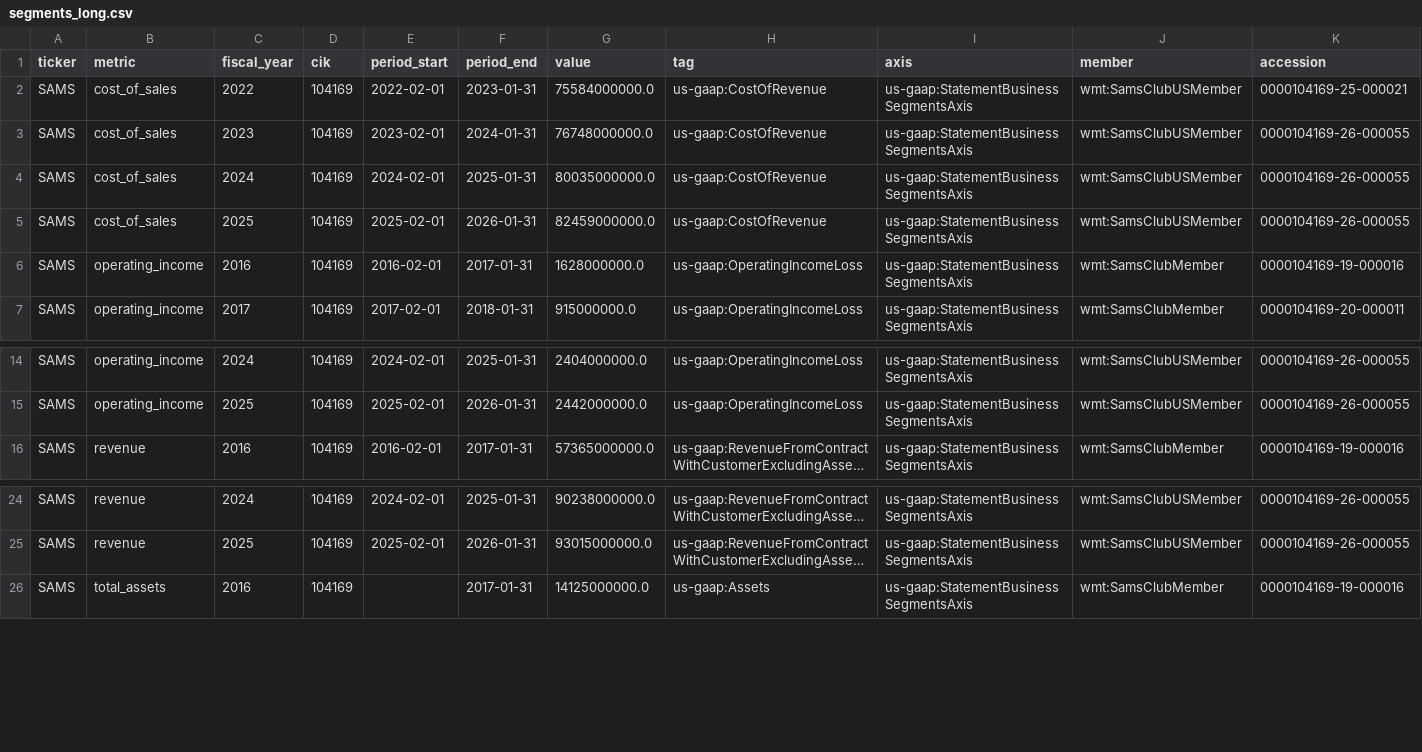
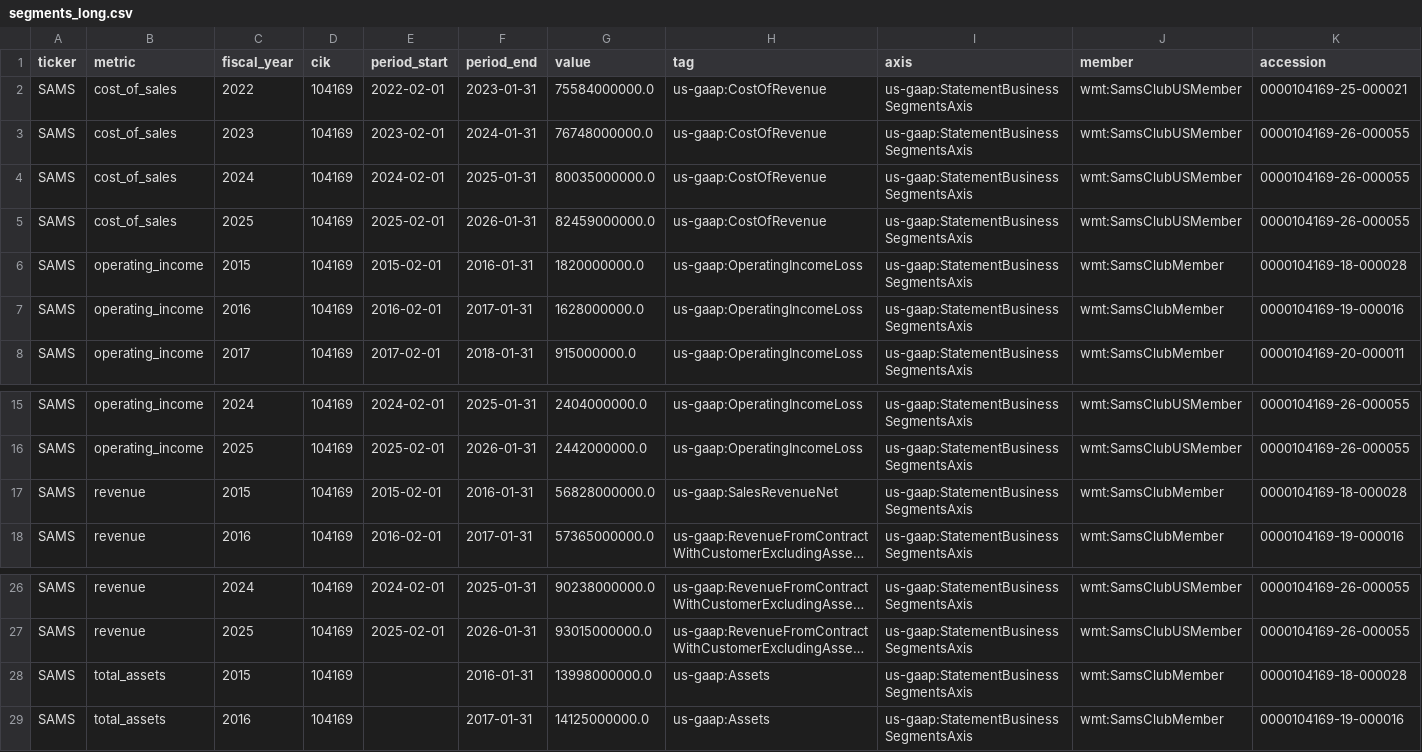
Before and after one commit to josephrbarry/competitor-scorecard, a CSV file: data/segments_long.csv, drawn as a sheet; only a part is shown, gaps mark what is left out; long unchanged cells end in …; rows hold the shown columns only; the diff names each change by its address in the sheet, - before the commit and + after, or states it on an @@ line.

Commit message:
FY2015 base year, cited driver facts for the Executive Summary, recalc script

```diff
--- a/data/segments_long.csv
+++ b/data/segments_long.csv
+row 6: SAMS | operating_income | 2015 | 104169 | 2015-02-01 | 2016-01-31 | 1820000000.0 | us-gaap:OperatingIncomeLoss | us-gaap:StatementBusinessSegmentsAxis | wmt:SamsClubMember | 0000104169-18-000028
+row 17: SAMS | revenue | 2015 | 104169 | 2015-02-01 | 2016-01-31 | 56828000000.0 | us-gaap:SalesRevenueNet | us-gaap:StatementBusinessSegmentsAxis | wmt:SamsClubMember | 0000104169-18-000028
+row 28: SAMS | total_assets | 2015 | 104169 |  | 2016-01-31 | 13998000000.0 | us-gaap:Assets | us-gaap:StatementBusinessSegmentsAxis | wmt:SamsClubMember | 0000104169-18-000028
```
Also changed, not shown: data/overrides.csv, 5 other files.
